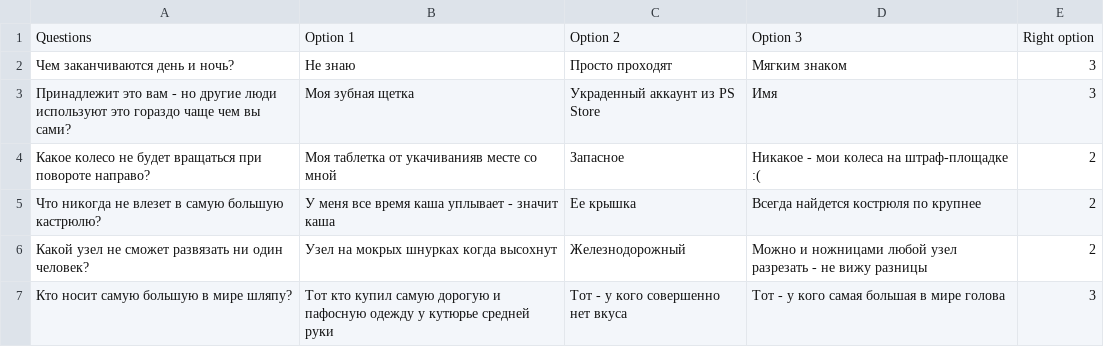
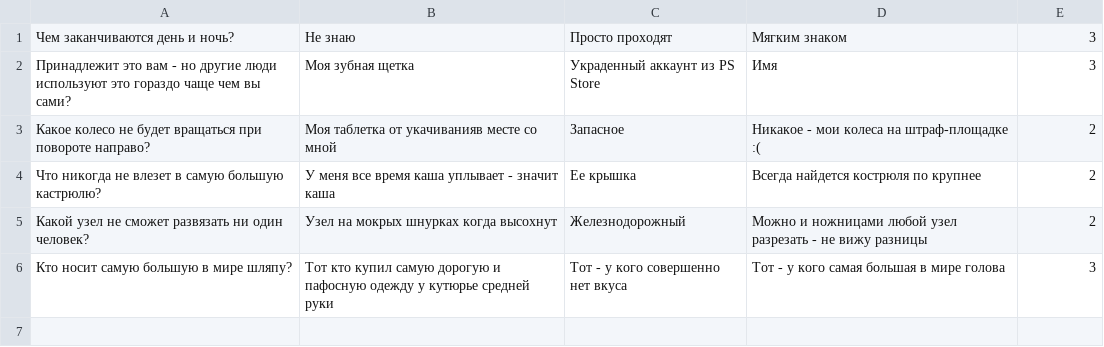
Before and after one commit to svlsitoff/SpringLessions, a CSV file: lession1/src/main/resources/quiz.csv, drawn as a sheet.

```diff
--- a/lession1/src/main/resources/quiz.csv
+++ b/lession1/src/main/resources/quiz.csv
@@ -1,2 +1 @@
-Questions,Option 1,Option 2,Option 3,Right option
 Чем заканчиваются день и ночь?,Не знаю,Просто проходят,Мягким знаком,3
```
Also changed, not shown: lession1/target/classes/quiz.csv, 7 other files.
